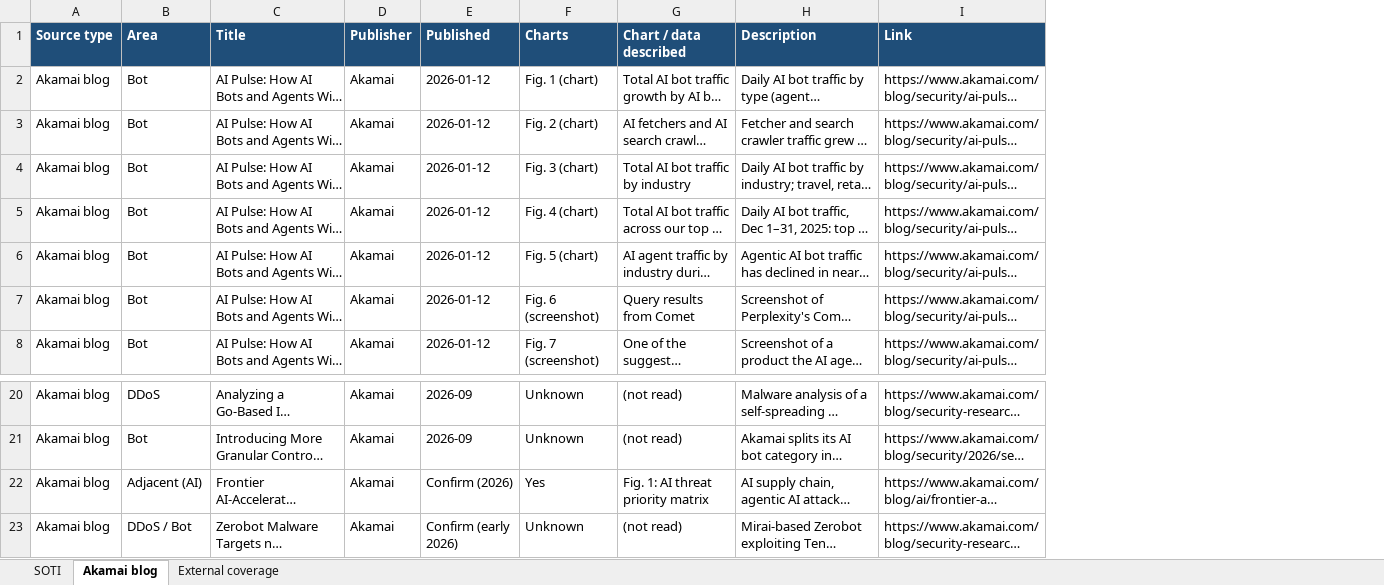
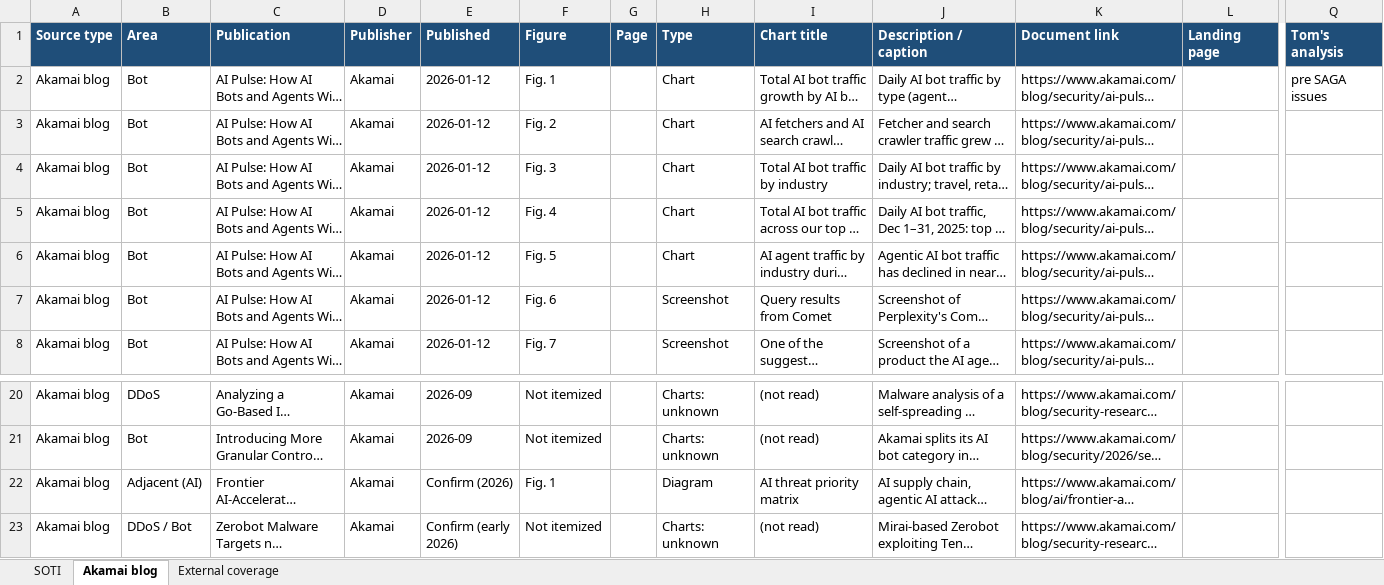
Before and after one commit to temmons/claude, an Excel workbook: akamai-2026-charts/akamai-2026-charts.xlsx, sheet Akamai blog, drawn as a sheet; only a part is shown, gaps mark what is left out; long unchanged cells end in …; values as stored, in another font and other column widths than the file's, no borders; removed rows and columns are numbered as before the commit, all else as after; the diff names each change by its address in the sheet, - before the commit and + after, or states it on an @@ line.

```diff
--- a/akamai-2026-charts/akamai-2026-charts.xlsx (sheet Akamai blog)
+++ b/akamai-2026-charts/akamai-2026-charts.xlsx (sheet Akamai blog)
-column F (Charts), rows 2-8: Fig. 1 (chart) | Fig. 2 (chart) | Fig. 3 (chart) | Fig. 4 (chart) | Fig. 5 (chart) | Fig. 6 (screenshot) | Fig. 7 (screenshot); rows 20-23: Unknown | Unknown | Yes | Unknown
+column F (Figure), rows 2-8: Fig. 1 | Fig. 2 | Fig. 3 | Fig. 4 | Fig. 5 | Fig. 6 | Fig. 7; rows 20-23: Not itemized | Not itemized | Fig. 1 | Not itemized
+column G (Page), empty
+column H (Type), rows 2-8: Chart | Chart | Chart | Chart | Chart | Screenshot | Screenshot; rows 20-23: Charts: unknown | Charts: unknown | Diagram | Charts: unknown
+column L (Landing page), empty
+column Q (Tom's analysis), row 2: pre SAGA issues
-C1: Title
+C1: Publication
-I1: Chart / data described
+I1: Chart title
-J1: Description
+J1: Description / caption
-K1: Link
+K1: Document link
-I22 (Chart title): Fig. 1: AI threat priority matrix
+I22 (Chart title): AI threat priority matrix
```
Also changed, not shown: sheet External coverage, sheet SOTI, 3 other files.
